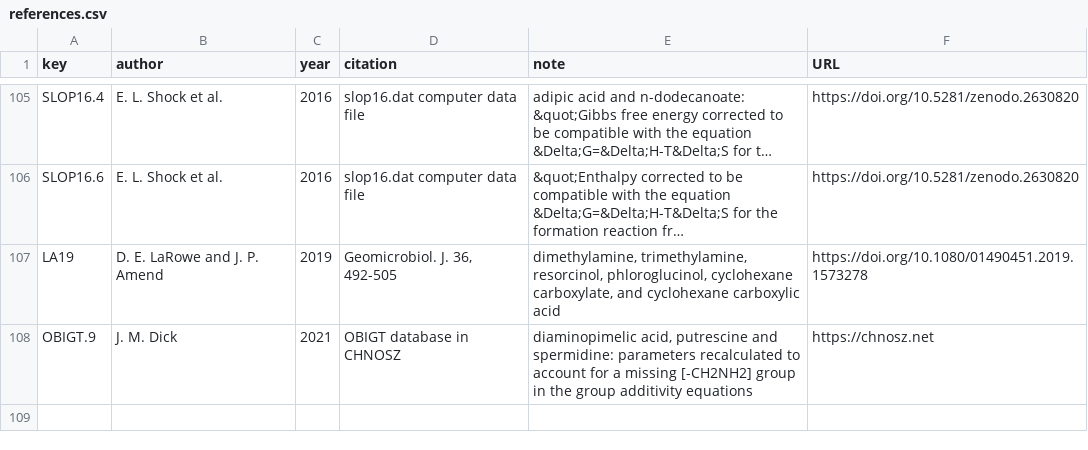
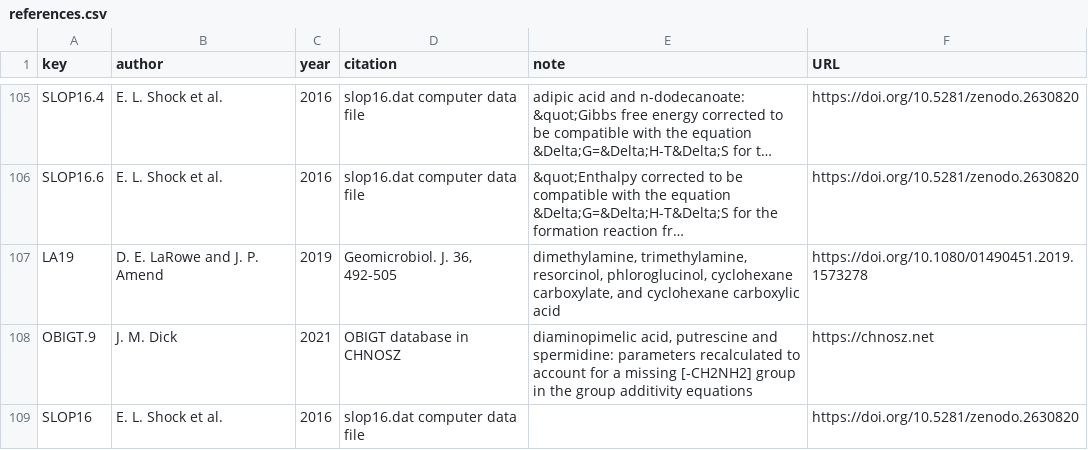
Before and after one commit to worm-portal/WORM-db, a CSV file: references.csv, drawn as a sheet; only a part is shown, gaps mark what is left out; long unchanged cells end in ….

Commit message:
added reference for key SLOP16

```diff
--- a/references.csv
+++ b/references.csv
@@ -108 +108,2 @@ LA19,D. E. LaRowe and J. P. Amend,2019,"Geomicrobiol. J. 36, 492-505","dimethyla
 OBIGT.9,J. M. Dick,2021,OBIGT database in CHNOSZ,"diaminopimelic acid, putrescine and spermidine: parameters recalculated to account for a missing [-CH2NH2] group in the group additivity equations",https://chnosz.net
+SLOP16,E. L. Shock et al.,2016,slop16.dat computer data file,,https://doi.org/10.5281/zenodo.2630820
```
